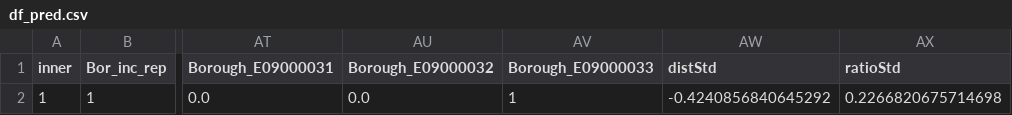
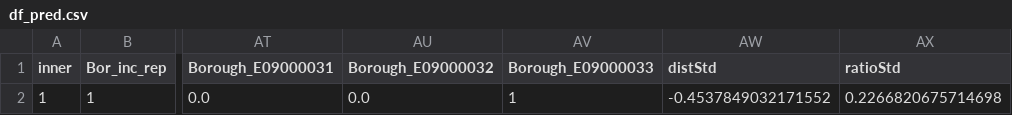
Before and after one commit to Datascientest-projet-pompier/projet_pompiers_juin2024, a CSV file: Donnees/df_pred.csv, drawn as a sheet; only a part is shown, gaps mark what is left out; the diff names each change by its address in the sheet, - before the commit and + after, or states it on an @@ line.

```diff
--- a/Donnees/df_pred.csv
+++ b/Donnees/df_pred.csv
-AW2 (distStd): -0.4240856840645292
+AW2 (distStd): -0.4537849032171552
```
Also changed, not shown: 5 other files.
